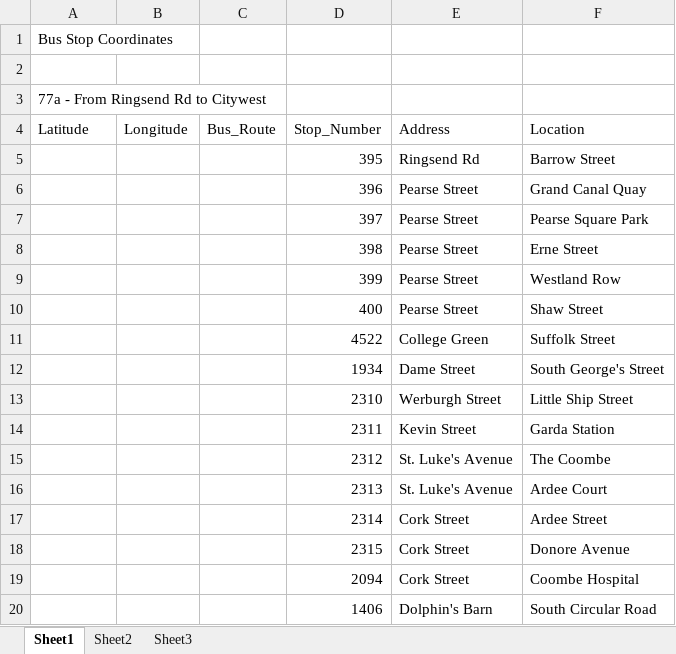
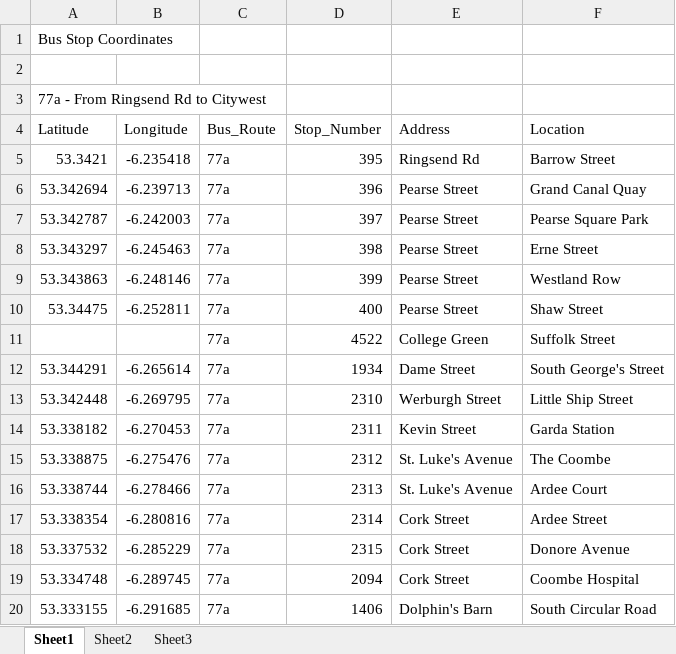
Before and after one commit to DavidBeckley/4th_Year_Project, an Excel workbook: 77a - Ringsend to Jobstown.xlsx, sheet Sheet1, drawn as a sheet; only a part is shown; values as stored, in another font and other column widths than the file's, no borders; the diff covers the shown part only; the diff names each change by its address in the sheet, - before the commit and + after, or states it on an @@ line.

```diff
--- a/77a - Ringsend to Jobstown.xlsx (sheet Sheet1)
+++ b/77a - Ringsend to Jobstown.xlsx (sheet Sheet1)
-A5 (Latitude): (empty)
+A5 (Latitude): 53.3421
-B5 (Longitude): (empty)
+B5 (Longitude): -6.235418
-C5:C20 (Bus_Route): (empty)
+C5:C20 (Bus_Route): 77a
-A6 (Latitude): (empty)
+A6 (Latitude): 53.342694
-B6 (Longitude): (empty)
+B6 (Longitude): -6.239713
-A7 (Latitude): (empty)
+A7 (Latitude): 53.342787
-B7 (Longitude): (empty)
+B7 (Longitude): -6.242003
-A8 (Latitude): (empty)
+A8 (Latitude): 53.343297
-B8 (Longitude): (empty)
+B8 (Longitude): -6.245463
-A9 (Latitude): (empty)
+A9 (Latitude): 53.343863
-B9 (Longitude): (empty)
+B9 (Longitude): -6.248146
-A10 (Latitude): (empty)
+A10 (Latitude): 53.34475
-B10 (Longitude): (empty)
+B10 (Longitude): -6.252811
-A12 (Latitude): (empty)
+A12 (Latitude): 53.344291
-B12 (Longitude): (empty)
+B12 (Longitude): -6.265614
-A13 (Latitude): (empty)
+A13 (Latitude): 53.342448
-B13 (Longitude): (empty)
+B13 (Longitude): -6.269795
-A14 (Latitude): (empty)
+A14 (Latitude): 53.338182
-B14 (Longitude): (empty)
+B14 (Longitude): -6.270453
-A15 (Latitude): (empty)
+A15 (Latitude): 53.338875
-B15 (Longitude): (empty)
+B15 (Longitude): -6.275476
-A16 (Latitude): (empty)
+A16 (Latitude): 53.338744
-B16 (Longitude): (empty)
+B16 (Longitude): -6.278466
-A17 (Latitude): (empty)
+A17 (Latitude): 53.338354
-B17 (Longitude): (empty)
+B17 (Longitude): -6.280816
-A18 (Latitude): (empty)
+A18 (Latitude): 53.337532
-B18 (Longitude): (empty)
+B18 (Longitude): -6.285229
-A19 (Latitude): (empty)
+A19 (Latitude): 53.334748
-B19 (Longitude): (empty)
+B19 (Longitude): -6.289745
-A20 (Latitude): (empty)
+A20 (Latitude): 53.333155
-B20 (Longitude): (empty)
+B20 (Longitude): -6.291685
```
Also changed, not shown: 128 edited cells elsewhere in this sheet, 27 From Clare Hall to Jobstown.xlsx, 27 From Jobstown to Clare Hall.xlsx.
